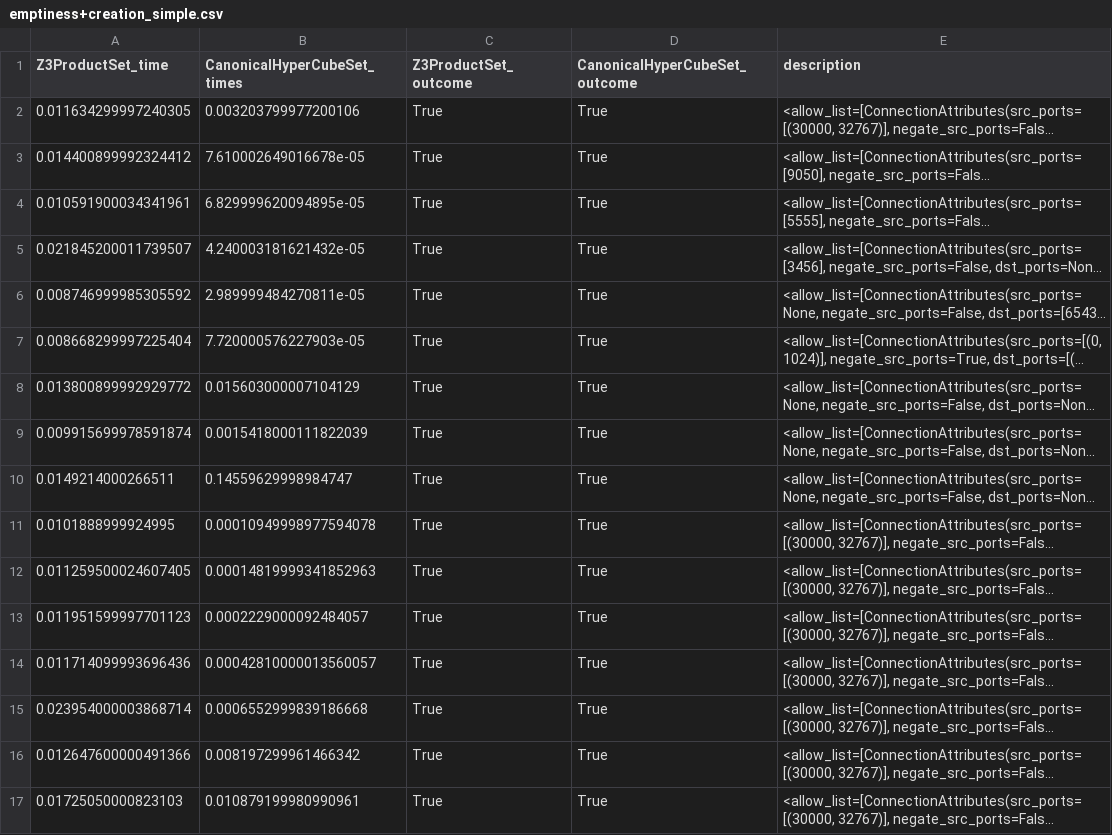
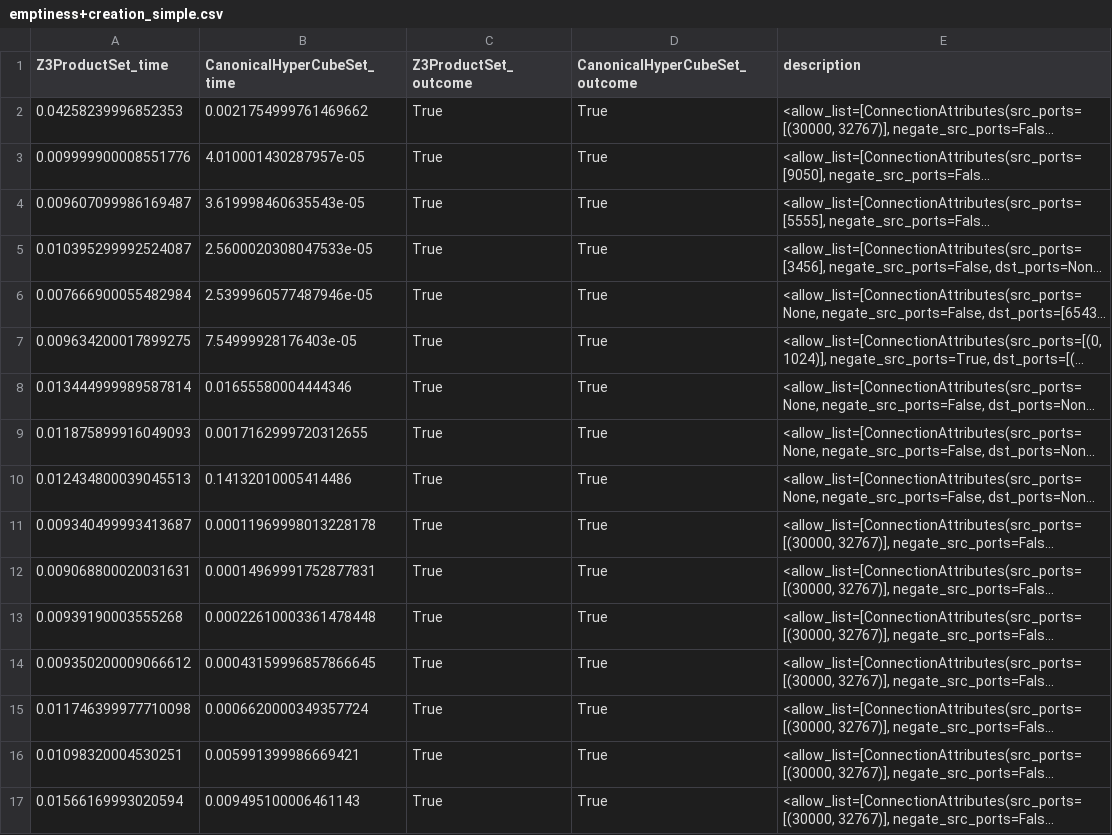
Before and after one commit to IBM/network-config-analyzer, a CSV file: smt_experiments/experiments/realistic_samples/emptiness+creation_simple.csv, drawn as a sheet; only a part is shown; long unchanged cells end in …; the diff covers the shown part only; the diff names each change by its address in the sheet, - before the commit and + after, or states it on an @@ line.

```diff
--- a/smt_experiments/experiments/realistic_samples/emptiness+creation_simple.csv
+++ b/smt_experiments/experiments/realistic_samples/emptiness+creation_simple.csv
-B1: CanonicalHyperCubeSet_times
+B1: CanonicalHyperCubeSet_time
-A2 (Z3ProductSet_time): 0.011634299997240305
+A2 (Z3ProductSet_time): 0.04258239996852353
-B2 (CanonicalHyperCubeSet_time): 0.003203799977200106
+B2 (CanonicalHyperCubeSet_time): 0.0021754999761469662
-A3 (Z3ProductSet_time): 0.014400899992324412
+A3 (Z3ProductSet_time): 0.009999900008551776
-B3 (CanonicalHyperCubeSet_time): 7.610002649016678e-05
+B3 (CanonicalHyperCubeSet_time): 4.010001430287957e-05
-A4 (Z3ProductSet_time): 0.010591900034341961
+A4 (Z3ProductSet_time): 0.009607099986169487
-B4 (CanonicalHyperCubeSet_time): 6.829999620094895e-05
+B4 (CanonicalHyperCubeSet_time): 3.619998460635543e-05
-A5 (Z3ProductSet_time): 0.021845200011739507
+A5 (Z3ProductSet_time): 0.010395299992524087
-B5 (CanonicalHyperCubeSet_time): 4.240003181621432e-05
+B5 (CanonicalHyperCubeSet_time): 2.5600020308047533e-05
-A6 (Z3ProductSet_time): 0.008746999985305592
+A6 (Z3ProductSet_time): 0.007666900055482984
-B6 (CanonicalHyperCubeSet_time): 2.989999484270811e-05
+B6 (CanonicalHyperCubeSet_time): 2.5399960577487946e-05
-A7 (Z3ProductSet_time): 0.008668299997225404
+A7 (Z3ProductSet_time): 0.009634200017899275
-B7 (CanonicalHyperCubeSet_time): 7.720000576227903e-05
+B7 (CanonicalHyperCubeSet_time): 7.54999928176403e-05
-A8 (Z3ProductSet_time): 0.013800899992929772
+A8 (Z3ProductSet_time): 0.013444999989587814
-B8 (CanonicalHyperCubeSet_time): 0.015603000007104129
+B8 (CanonicalHyperCubeSet_time): 0.01655580004444346
-A9 (Z3ProductSet_time): 0.009915699978591874
+A9 (Z3ProductSet_time): 0.011875899916049093
-B9 (CanonicalHyperCubeSet_time): 0.0015418000111822039
+B9 (CanonicalHyperCubeSet_time): 0.0017162999720312655
-A10 (Z3ProductSet_time): 0.0149214000266511
+A10 (Z3ProductSet_time): 0.012434800039045513
-B10 (CanonicalHyperCubeSet_time): 0.14559629998984747
+B10 (CanonicalHyperCubeSet_time): 0.14132010005414486
-A11 (Z3ProductSet_time): 0.0101888999924995
+A11 (Z3ProductSet_time): 0.009340499993413687
-B11 (CanonicalHyperCubeSet_time): 0.00010949998977594078
+B11 (CanonicalHyperCubeSet_time): 0.00011969998013228178
-A12 (Z3ProductSet_time): 0.011259500024607405
+A12 (Z3ProductSet_time): 0.009068800020031631
-B12 (CanonicalHyperCubeSet_time): 0.00014819999341852963
+B12 (CanonicalHyperCubeSet_time): 0.00014969991752877831
-A13 (Z3ProductSet_time): 0.011951599997701123
+A13 (Z3ProductSet_time): 0.00939190003555268
-B13 (CanonicalHyperCubeSet_time): 0.0002229000092484057
+B13 (CanonicalHyperCubeSet_time): 0.00022610003361478448
-A14 (Z3ProductSet_time): 0.011714099993696436
+A14 (Z3ProductSet_time): 0.009350200009066612
-B14 (CanonicalHyperCubeSet_time): 0.00042810000013560057
+B14 (CanonicalHyperCubeSet_time): 0.00043159996857866645
-A15 (Z3ProductSet_time): 0.023954000003868714
+A15 (Z3ProductSet_time): 0.011746399977710098
-B15 (CanonicalHyperCubeSet_time): 0.0006552999839186668
+B15 (CanonicalHyperCubeSet_time): 0.0006620000349357724
-A16 (Z3ProductSet_time): 0.012647600000491366
+A16 (Z3ProductSet_time): 0.01098320004530251
-B16 (CanonicalHyperCubeSet_time): 0.008197299961466342
+B16 (CanonicalHyperCubeSet_time): 0.005991399986669421
-A17 (Z3ProductSet_time): 0.01725050000823103
+A17 (Z3ProductSet_time): 0.01566169993020594
-B17 (CanonicalHyperCubeSet_time): 0.010879199980990961
+B17 (CanonicalHyperCubeSet_time): 0.009495100006461143
```
Also changed, not shown: 42 edited cells elsewhere in this file, smt_experiments/experiments/realistic_samples/creation_simple.csv, smt_experiments/experiments/realistic_samples/emptiness_simple.csv, 57 other files.
